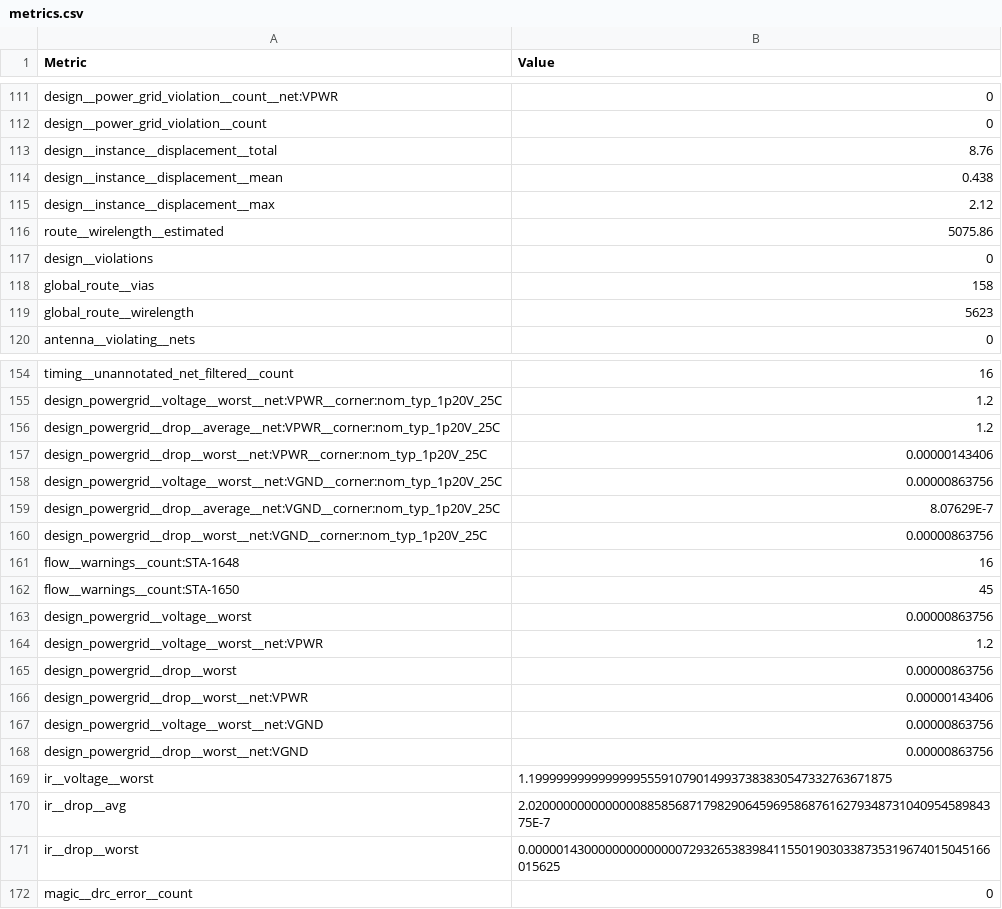
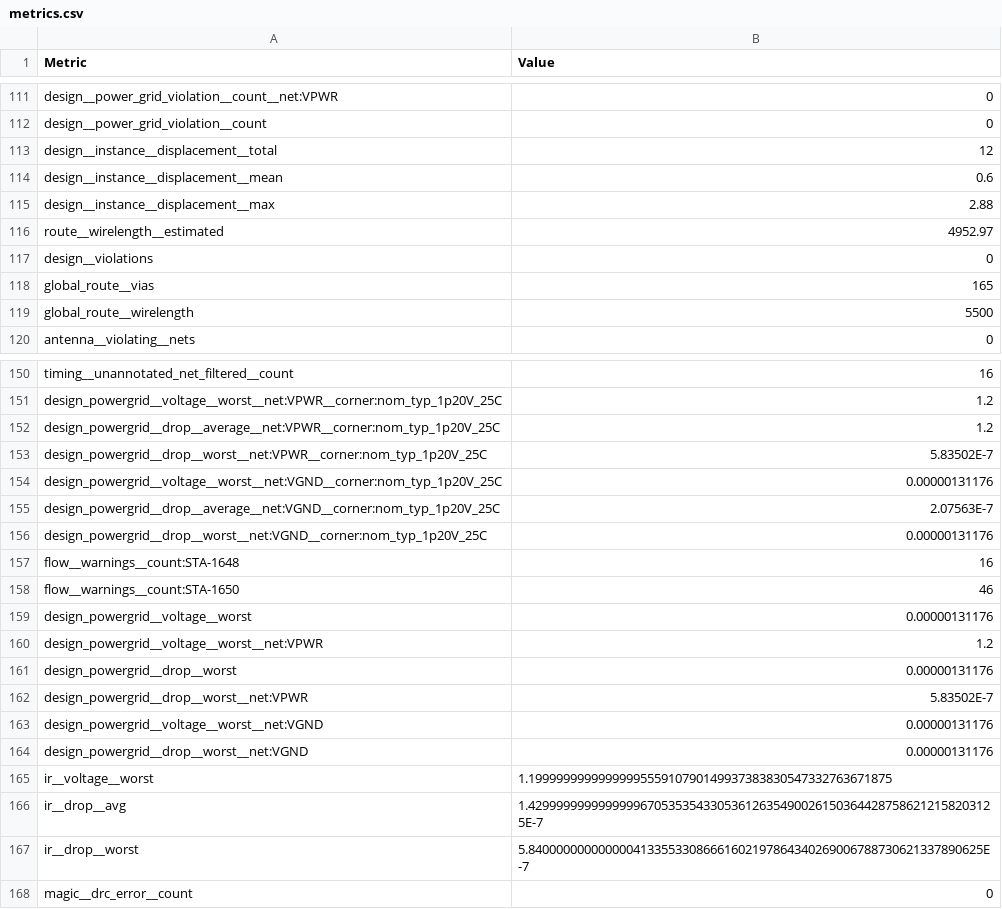
Before and after one commit to TinyTapeout/tinytapeout-ihp-26b, a CSV file: projects/tt_um_c061618g2/stats/metrics.csv, drawn as a sheet; only a part is shown, gaps mark what is left out; the diff covers the shown part only.

```diff
--- a/projects/tt_um_c061618g2/stats/metrics.csv
+++ b/projects/tt_um_c061618g2/stats/metrics.csv
@@ -112,9 +112,9 @@ design__power_grid_violation__count__net:VPWR,0
 design__power_grid_violation__count,0
-design__instance__displacement__total,8.76
-design__instance__displacement__mean,0.438
-design__instance__displacement__max,2.12
-route__wirelength__estimated,5075.86
+design__instance__displacement__total,12
+design__instance__displacement__mean,0.6
+design__instance__displacement__max,2.88
+route__wirelength__estimated,4952.97
 design__violations,0
-global_route__vias,158
-global_route__wirelength,5623
+global_route__vias,165
+global_route__wirelength,5500
 antenna__violating__nets,0
@@ -156,17 +152,17 @@ design_powergrid__voltage__worst__net:VPWR__corner:nom_typ_1p20V_25C,1.2
 design_powergrid__drop__average__net:VPWR__corner:nom_typ_1p20V_25C,1.2
-design_powergrid__drop__worst__net:VPWR__corner:nom_typ_1p20V_25C,0.00000143406
-design_powergrid__voltage__worst__net:VGND__corner:nom_typ_1p20V_25C,0.00000863756
-design_powergrid__drop__average__net:VGND__corner:nom_typ_1p20V_25C,8.07629E-7
-design_powergrid__drop__worst__net:VGND__corner:nom_typ_1p20V_25C,0.00000863756
+design_powergrid__drop__worst__net:VPWR__corner:nom_typ_1p20V_25C,5.83502E-7
+design_powergrid__voltage__worst__net:VGND__corner:nom_typ_1p20V_25C,0.00000131176
+design_powergrid__drop__average__net:VGND__corner:nom_typ_1p20V_25C,2.07563E-7
+design_powergrid__drop__worst__net:VGND__corner:nom_typ_1p20V_25C,0.00000131176
 flow__warnings__count:STA-1648,16
-flow__warnings__count:STA-1650,45
-design_powergrid__voltage__worst,0.00000863756
+flow__warnings__count:STA-1650,46
+design_powergrid__voltage__worst,0.00000131176
 design_powergrid__voltage__worst__net:VPWR,1.2
-design_powergrid__drop__worst,0.00000863756
-design_powergrid__drop__worst__net:VPWR,0.00000143406
-design_powergrid__voltage__worst__net:VGND,0.00000863756
-design_powergrid__drop__worst__net:VGND,0.00000863756
+design_powergrid__drop__worst,0.00000131176
+design_powergrid__drop__worst__net:VPWR,5.83502E-7
+design_powergrid__voltage__worst__net:VGND,0.00000131176
+design_powergrid__drop__worst__net:VGND,0.00000131176
 ir__voltage__worst,1.1999999999999999555910790149937383830547332763671875
-ir__drop__avg,2.02000000000000008858568717982906459695868761627934873104095458984375E-7
-ir__drop__worst,0.000001430000000000000072932653839841155019030338735319674015045166015625
+ir__drop__avg,1.4299999999999999670535354330536126354900261503644287586212158203125E-7
+ir__drop__worst,5.84000000000000041335533086661602197864340269006788730621337890625E-7
 magic__drc_error__count,0
```
Also changed, not shown: 4 removed rows and 19 edited cells elsewhere in this file, 5 other files.
